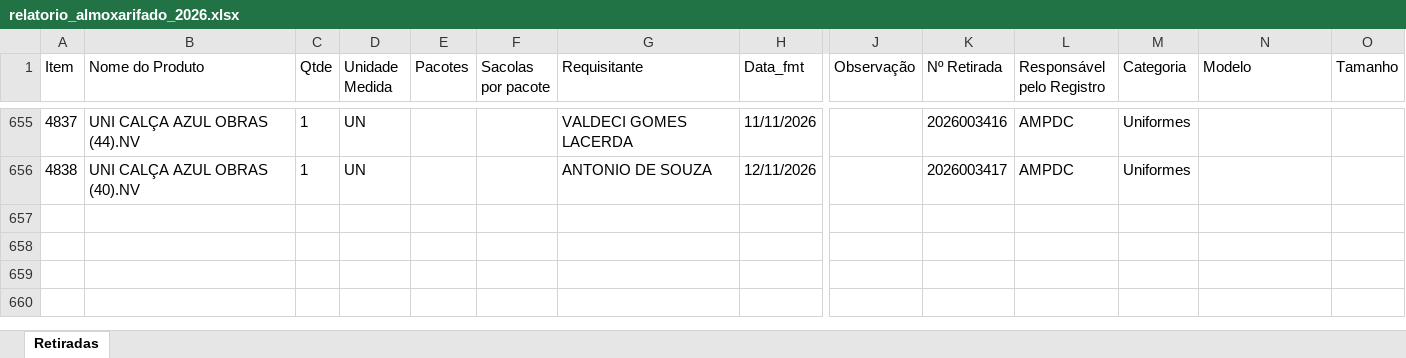
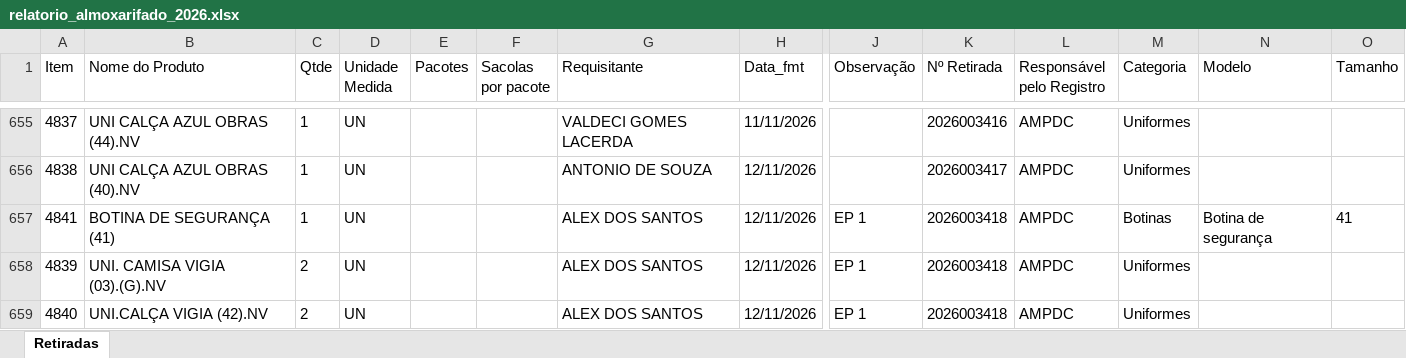
Before and after one commit to werlleybatista01/relatoriov3aut, an Excel workbook: downloads/relatorio_almoxarifado_2026.xlsx, sheet Retiradas, drawn as a sheet; only a part is shown, gaps mark what is left out; values as stored, in another font and other column widths than the file's, no borders; rows hold the shown columns only; the diff names each change by its address in the sheet, - before the commit and + after, or states it on an @@ line.

```diff
--- a/downloads/relatorio_almoxarifado_2026.xlsx (sheet Retiradas)
+++ b/downloads/relatorio_almoxarifado_2026.xlsx (sheet Retiradas)
+row 657: 4841 | BOTINA DE SEGURANÇA (41) | 1 | UN |  |  | ALEX DOS SANTOS | 12/11/2026 | EP 1 | 2026003418 | AMPDC | Botinas | Botina de segurança | 41
+row 658: 4839 | UNI. CAMISA VIGIA (03).(G).NV | 2 | UN |  |  | ALEX DOS SANTOS | 12/11/2026 | EP 1 | 2026003418 | AMPDC | Uniformes
+row 659: 4840 | UNI.CALÇA VIGIA (42).NV | 2 | UN |  |  | ALEX DOS SANTOS | 12/11/2026 | EP 1 | 2026003418 | AMPDC | Uniformes
```
Also changed, not shown: 1 other file.
